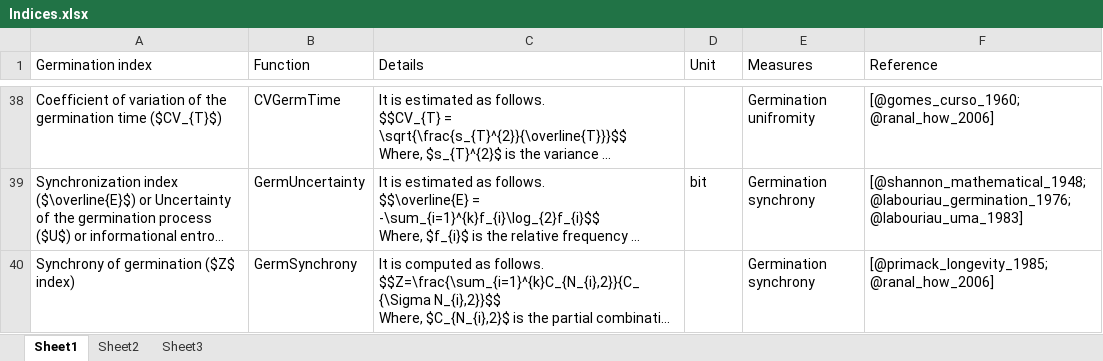
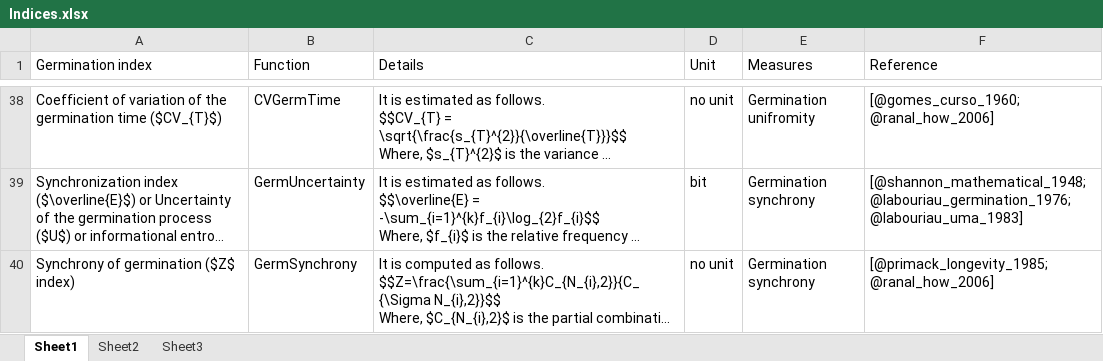
Before and after one commit to aravind-j/germinationmetrics, an Excel workbook: vignettes/Indices.xlsx, sheet Sheet1, drawn as a sheet; only a part is shown, gaps mark what is left out; long unchanged cells end in …; values as stored, in another font and other column widths than the file's, no borders; the diff covers the shown part only; the diff names each change by its address in the sheet, - before the commit and + after, or states it on an @@ line.

Commit message:
Update and fix units

```diff
--- a/vignettes/Indices.xlsx (sheet Sheet1)
+++ b/vignettes/Indices.xlsx (sheet Sheet1)
-D38 (Unit): (empty)
+D38 (Unit): no unit
-D40 (Unit): (empty)
+D40 (Unit): no unit
```
Also changed, not shown: 23 edited cells and cell formats elsewhere in this sheet, 21 other files.
